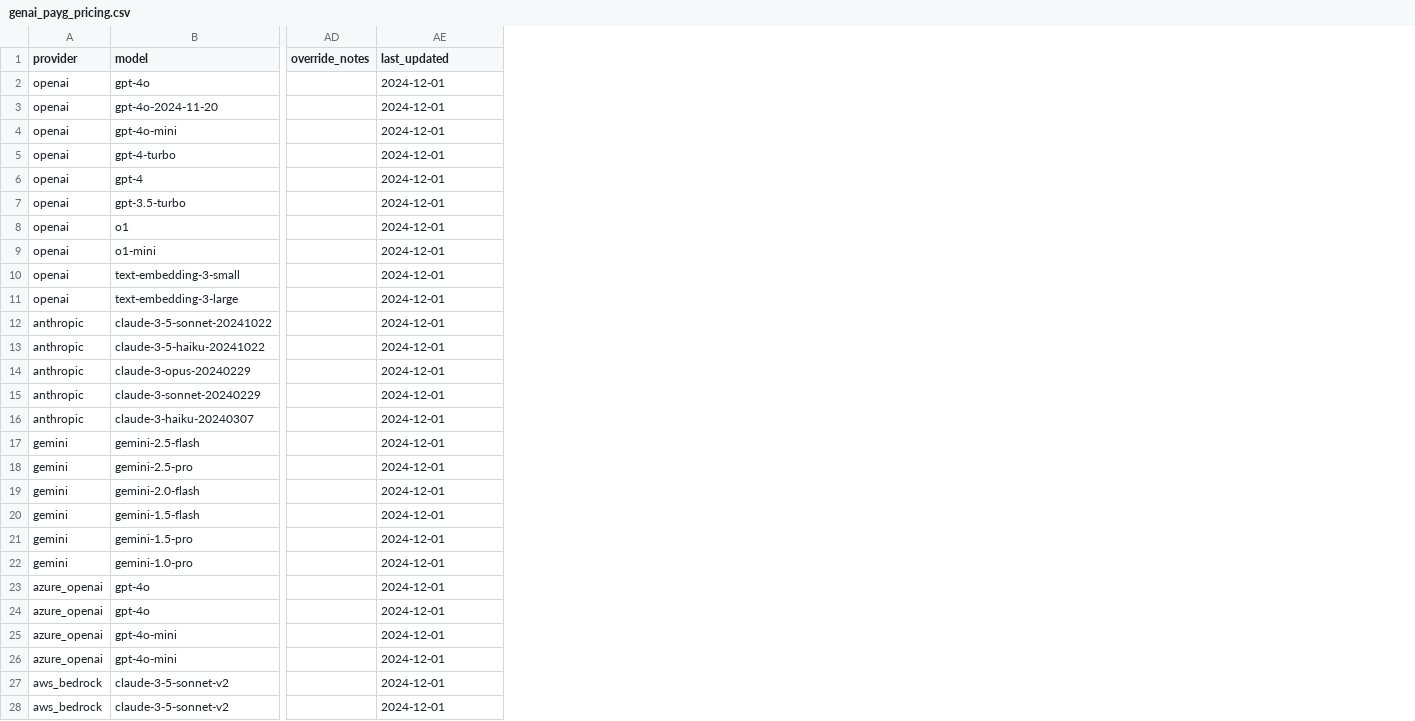
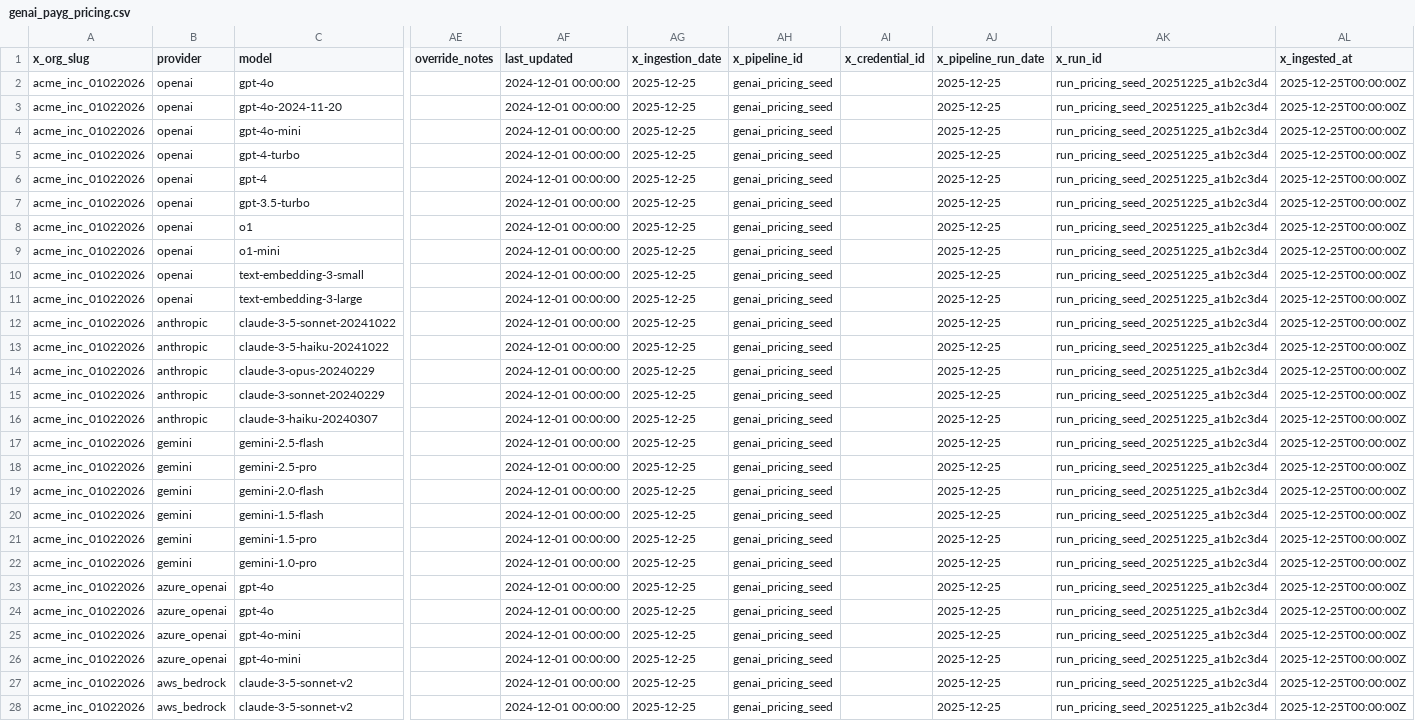
Before and after one commit to cloud-act-ai/cloudact-mono-repo, a CSV file: 04-inra-cicd-automation/load-demo-data/data/pricing/genai_payg_pricing.csv, drawn as a sheet; only a part is shown, gaps mark what is left out; addresses are those after the commit; the diff covers the shown part only; the diff names each change by its address in the sheet, - before the commit and + after, or states it on an @@ line.

```diff
--- a/04-inra-cicd-automation/load-demo-data/data/pricing/genai_payg_pricing.csv
+++ b/04-inra-cicd-automation/load-demo-data/data/pricing/genai_payg_pricing.csv
+column A (x_org_slug), rows 2-28: all acme_inc_01022026
+column AG (x_ingestion_date), rows 2-28: all 2025-12-25
+column AH (x_pipeline_id), rows 2-28: all genai_pricing_seed
+column AI (x_credential_id), empty
+column AJ (x_pipeline_run_date), rows 2-28: all 2025-12-25
+column AK (x_run_id), rows 2-28: all run_pricing_seed_20251225_a1b2c3d4
+column AL (x_ingested_at), rows 2-28: all 2025-12-25T00:00:00Z
-AF2:AF28 (last_updated): 2024-12-01
+AF2:AF28 (last_updated): 2024-12-01 00:00:00
```
Also changed, not shown: 4 edited cells elsewhere in this file, 01-fronted-system/lib/seed/hierarchy_template.csv, 04-inra-cicd-automation/load-demo-data/data/subscriptions/subscription_plans.csv, 36 other files.
